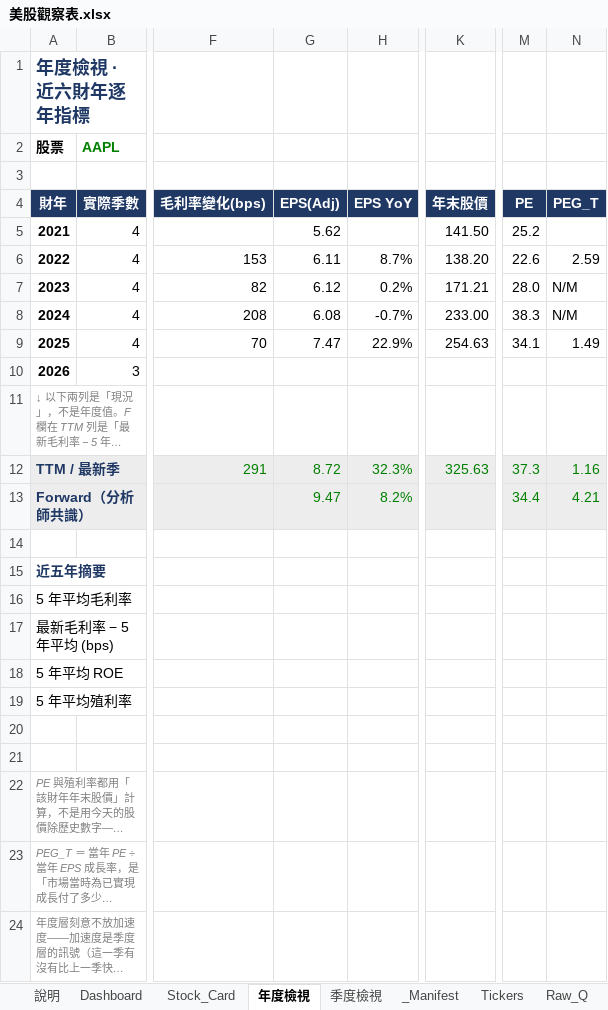
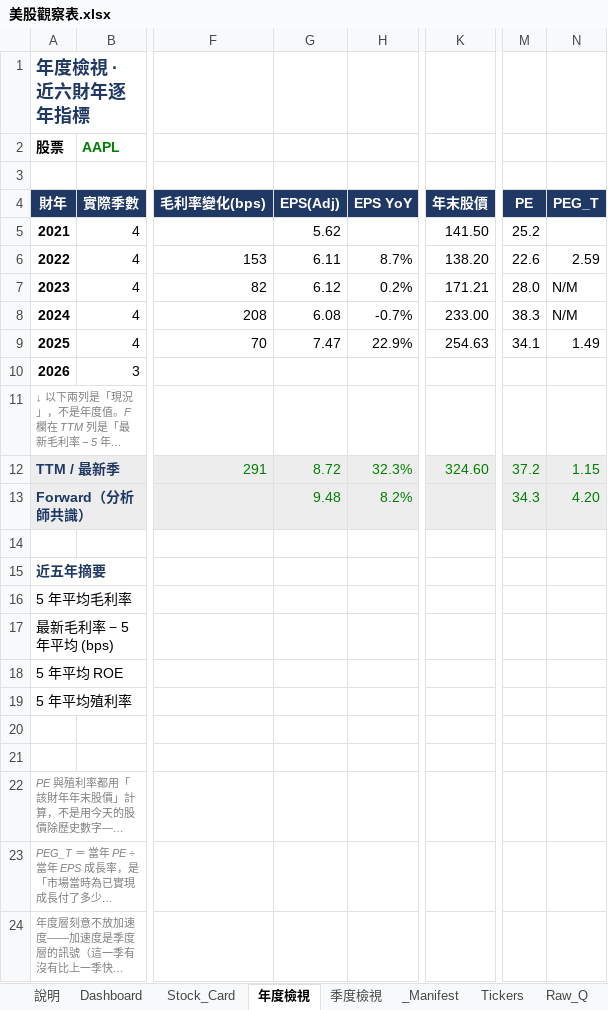
Before and after one commit to Kira11-ja/stocktracker, an Excel workbook: 美股觀察表.xlsx, sheet 年度檢視, drawn as a sheet; only a part is shown, gaps mark what is left out; long unchanged cells end in …; values as stored, in another font and other column widths than the file's, no borders; conditional formats not drawn; the diff names each change by its address in the sheet, - before the commit and + after, or states it on an @@ line.

```diff
--- a/美股觀察表.xlsx (sheet 年度檢視)
+++ b/美股觀察表.xlsx (sheet 年度檢視)
-K12 (年末股價): 325.63
+K12 (年末股價): 324.60
-M12 (PE): 37.3
+M12 (PE): 37.2
-N12 (PEG_T): 1.16
+N12 (PEG_T): 1.15
-G13 (EPS(Adj)): 9.47
+G13 (EPS(Adj)): 9.48
-M13 (PE): 34.4
+M13 (PE): 34.3
-N13 (PEG_T): 4.21
+N13 (PEG_T): 4.20
```
Also changed, not shown: sheet Raw_Q, sheet Dashboard, sheet Raw_Price, sheet _Manifest, sheet Raw_Est, sheet Stock_Card, 1 more sheet, 8 other files.
